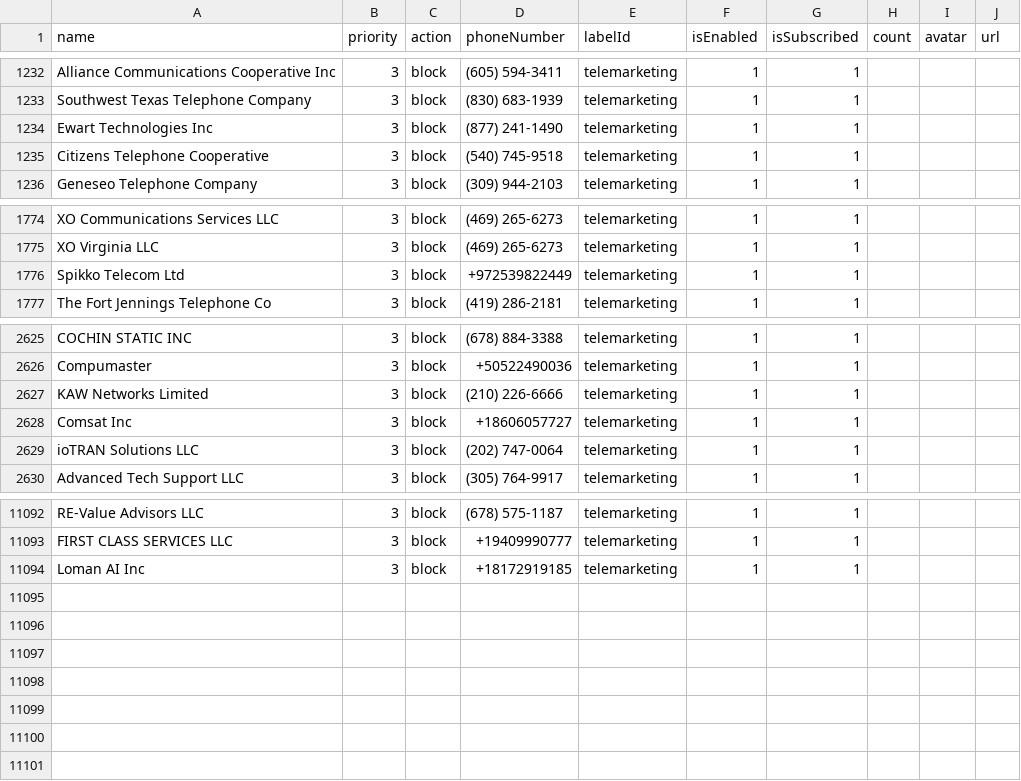
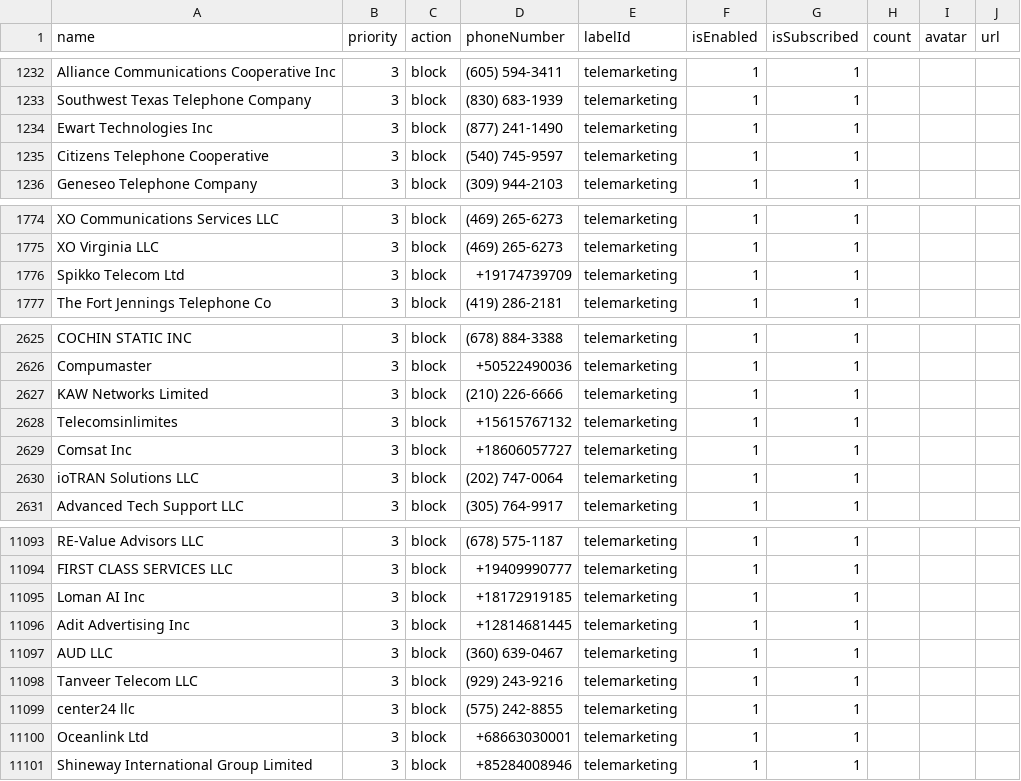
Before and after one commit to haygcao/vccard, a CSV file: US/processed_v2.csv, drawn as a sheet; only a part is shown, gaps mark what is left out.

```diff
--- a/US/processed_v2.csv
+++ b/US/processed_v2.csv
@@ -1234,3 +1234,3 @@ Southwest Texas Telephone Company,3,block,(830) 683-1939,telemarketing,1,1,,,
 Ewart Technologies Inc,3,block,(877) 241-1490,telemarketing,1,1,,,
-Citizens Telephone Cooperative,3,block,(540) 745-9518,telemarketing,1,1,,,
+Citizens Telephone Cooperative,3,block,(540) 745-9597,telemarketing,1,1,,,
 Geneseo Telephone Company,3,block,(309) 944-2103,telemarketing,1,1,,,
@@ -1775,3 +1775,3 @@ XO Communications Services LLC,3,block,(469) 265-6273,telemarketing,1,1,,,
 XO Virginia LLC,3,block,(469) 265-6273,telemarketing,1,1,,,
-Spikko Telecom Ltd,3,block,+972539822449,telemarketing,1,1,,,
+Spikko Telecom Ltd,3,block,+19174739709,telemarketing,1,1,,,
 The Fort Jennings Telephone Co,3,block,(419) 286-2181,telemarketing,1,1,,,
@@ -2627,2 +2627,3 @@ Compumaster,3,block,+50522490036,telemarketing,1,1,,,
 KAW Networks Limited,3,block,(210) 226-6666,telemarketing,1,1,,,
+Telecomsinlimites,3,block,+15615767132,telemarketing,1,1,,,
 Comsat Inc,3,block,+18606057727,telemarketing,1,1,,,
@@ -11094 +11095,7 @@ FIRST CLASS SERVICES LLC,3,block,+19409990777,telemarketing,1,1,,,
 Loman AI Inc,3,block,+18172919185,telemarketing,1,1,,,
+Adit Advertising Inc,3,block,+12814681445,telemarketing,1,1,,,
+AUD LLC,3,block,(360) 639-0467,telemarketing,1,1,,,
+Tanveer Telecom LLC,3,block,(929) 243-9216,telemarketing,1,1,,,
+center24 llc,3,block,(575) 242-8855,telemarketing,1,1,,,
+Oceanlink Ltd,3,block,+68663030001,telemarketing,1,1,,,
+Shineway International Group Limited,3,block,+85284008946,telemarketing,1,1,,,
```
Also changed, not shown: US/processed_data.csv.
